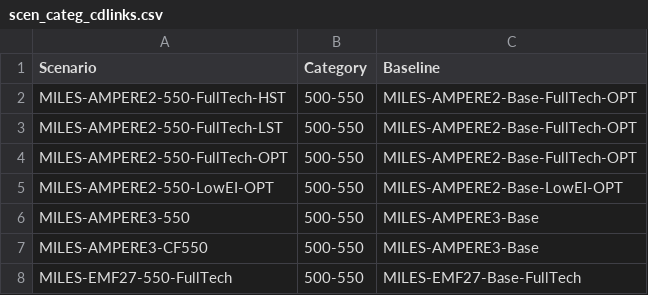
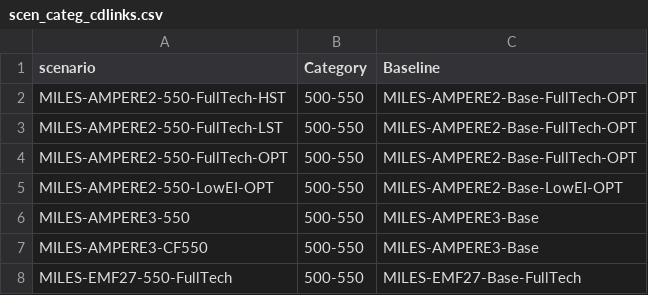
Before and after one commit to CD-LINKS/factsheet, a CSV file: src/settings/scen_categ_cdlinks.csv, drawn as a sheet; only a part is shown.

Commit message:
change the column names of the dataframes Model     -> model Scenario  -> scenario Region    -> region Variable  -> variables Unit      -> unit Year      -> period

```diff
--- a/src/settings/scen_categ_cdlinks.csv
+++ b/src/settings/scen_categ_cdlinks.csv
@@ -1,2 +1,2 @@
-Scenario;Category;Baseline
+scenario;Category;Baseline
 MILES-AMPERE2-550-FullTech-HST;500-550;MILES-AMPERE2-Base-FullTech-OPT
```
Also changed, not shown: src/settings/scen_categ_cdlinks_xCut.csv, src/settings/scen_categ_diag.csv, 21 other files.
